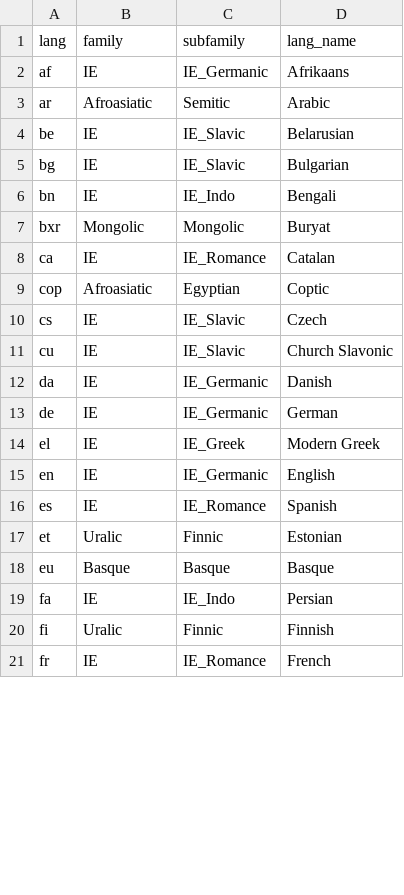
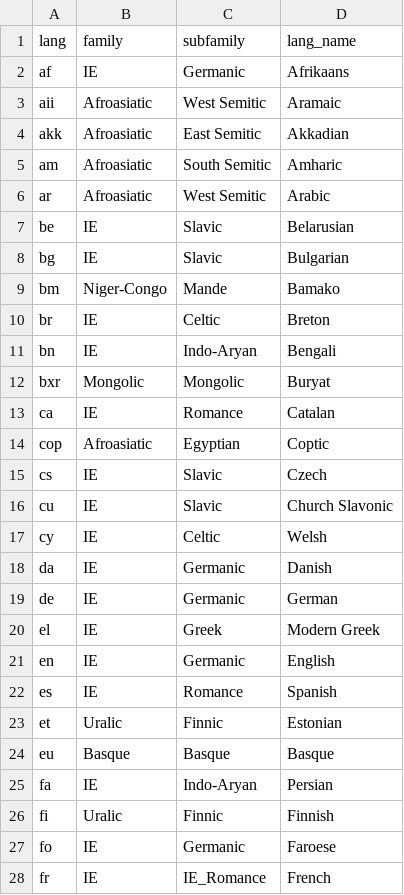
Before and after one commit to Futrell/cliqs, a CSV file: typology3.csv, drawn as a sheet; only a part is shown; the diff covers the shown part only.

```diff
--- a/typology3.csv
+++ b/typology3.csv
@@ -1,21 +1,28 @@
 "lang","family","subfamily","lang_name"
-"af","IE","IE_Germanic","Afrikaans"
-"ar","Afroasiatic","Semitic","Arabic"
-"be","IE","IE_Slavic","Belarusian"
-"bg","IE","IE_Slavic","Bulgarian"
-"bn","IE","IE_Indo","Bengali"
+"af","IE","Germanic","Afrikaans"
+"aii","Afroasiatic","West Semitic","Aramaic"
+"akk","Afroasiatic","East Semitic","Akkadian"
+"am","Afroasiatic","South Semitic","Amharic"
+"ar","Afroasiatic","West Semitic","Arabic"
+"be","IE","Slavic","Belarusian"
+"bg","IE","Slavic","Bulgarian"
+"bm","Niger-Congo","Mande","Bamako"
+"br","IE","Celtic","Breton"
+"bn","IE","Indo-Aryan","Bengali"
 "bxr","Mongolic","Mongolic","Buryat"
-"ca","IE","IE_Romance","Catalan"
+"ca","IE","Romance","Catalan"
 "cop","Afroasiatic","Egyptian","Coptic"
-"cs","IE","IE_Slavic","Czech"
-"cu","IE","IE_Slavic","Church Slavonic"
-"da","IE","IE_Germanic","Danish"
-"de","IE","IE_Germanic","German"
-"el","IE","IE_Greek","Modern Greek"
-"en","IE","IE_Germanic","English"
-"es","IE","IE_Romance","Spanish"
+"cs","IE","Slavic","Czech"
+"cu","IE","Slavic","Church Slavonic"
+"cy","IE","Celtic","Welsh"
+"da","IE","Germanic","Danish"
+"de","IE","Germanic","German"
+"el","IE","Greek","Modern Greek"
+"en","IE","Germanic","English"
+"es","IE","Romance","Spanish"
 "et","Uralic","Finnic","Estonian"
 "eu","Basque","Basque","Basque"
-"fa","IE","IE_Indo","Persian"
+"fa","IE","Indo-Aryan","Persian"
 "fi","Uralic","Finnic","Finnish"
+"fo","IE","Germanic","Faroese"
 "fr","IE","IE_Romance","French"
```
Also changed, not shown: 19 added rows, 1 removed row and 25 edited cells elsewhere in this file.
